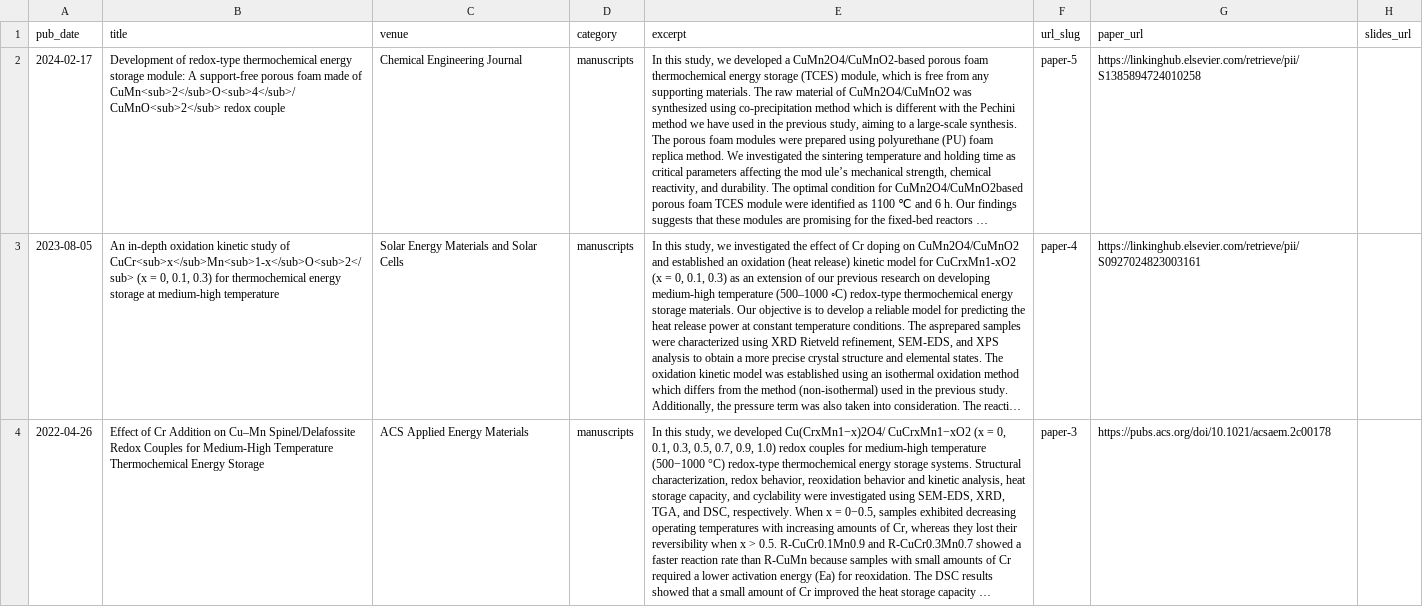
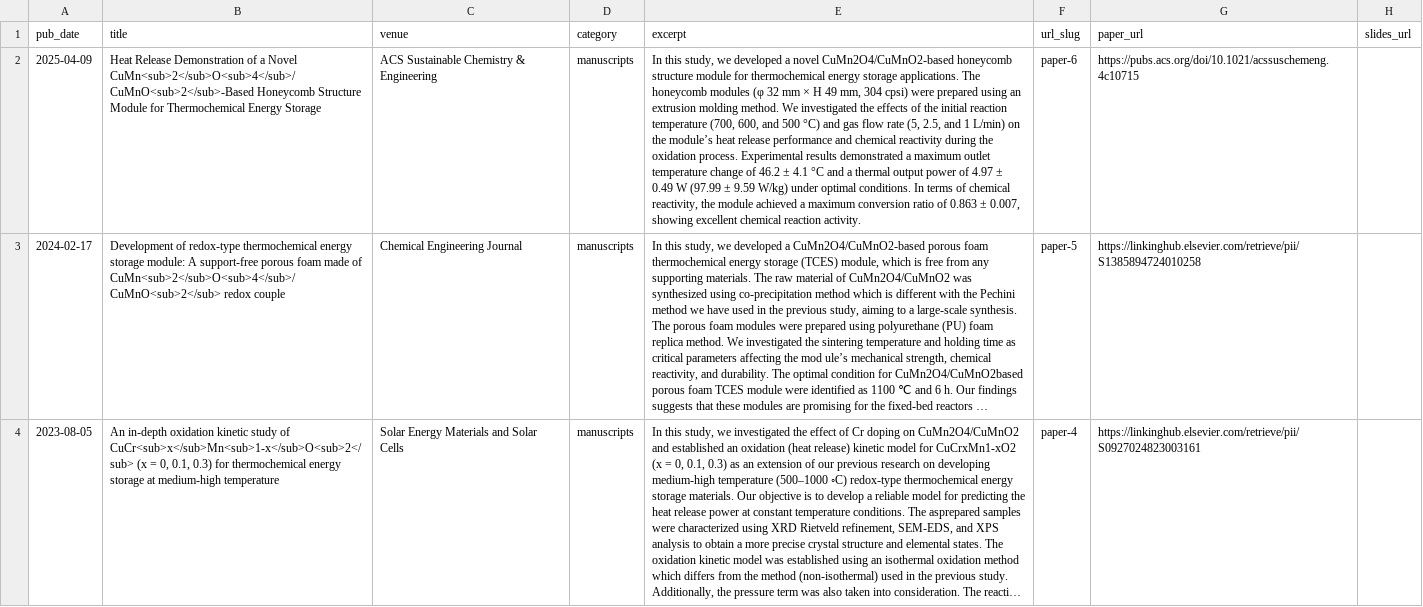
Before and after one commit to chanhuey-jp/chanhuey-jp.github.io, a TSV file: markdown_generator/publications.tsv, drawn as a sheet; only a part is shown; the shorter side is filled out with more unchanged rows; long unchanged cells end in …; the diff names each change by its address in the sheet, - before the commit and + after, or states it on an @@ line.

```diff
--- a/markdown_generator/publications.tsv
+++ b/markdown_generator/publications.tsv
+row 2: 2025-04-09 | Heat Release Demonstration of a Novel CuMn<sub>2</sub>O<sub>4</sub>/CuMnO<sub>2</sub>-Based Honeycomb Structure Module for Thermochemical Energy Storage | ACS Sustainable Chemistry & Engineering | manuscripts | In this study, we developed a novel CuMn2O4/CuMnO2-based honeycomb structure module for thermochemical energy storage applications. The honeycomb modules (φ 32 mm × H 49 mm, 304 cpsi) were prepared using an extrusion molding method. We investigated the effects of the initial reaction temperature (700, 600, and 500 °C) and gas flow rate (5, 2.5, and 1 L/min) on the module’s heat release performance and chemical reactivity during the oxidation process. Experimental results demonstrated a maximum outlet temperature change of 46.2 ± 4.1 °C and a thermal output power of 4.97 ± 0.49 W (97.99 ± 9.59 W/kg) under optimal conditions. In terms of chemical reactivity, the module achieved a maximum conversion ratio of 0.863 ± 0.007, showing excellent chemical reaction activity. | paper-6 | https://pubs.acs.org/doi/10.1021/acssuschemeng.4c10715
```
Also changed, not shown: 4 other files.
